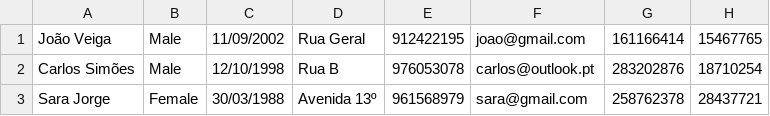
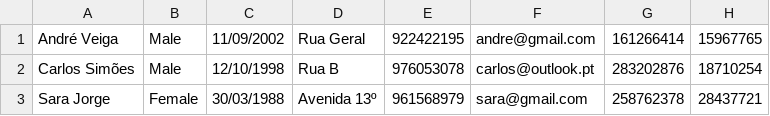
Before and after one commit to osnilas/SNSsystem, a CSV file: tester/comma.csv (was src/comma.csv), drawn as a sheet; removed rows and columns are numbered as before the commit, all else as after; the diff names each change by its address in the sheet, - before the commit and + after, or states it on an @@ line.

```diff
--- a/src/comma.csv
+++ b/tester/comma.csv
-row 1: João Veiga | Male | 11/09/2002 | Rua Geral | 912422195 | joao@gmail.com | 161166414 | 15467765
+row 1: André Veiga | Male | 11/09/2002 | Rua Geral | 922422195 | andre@gmail.com | 161266414 | 15967765
```
Also changed, not shown: 13 other files.
